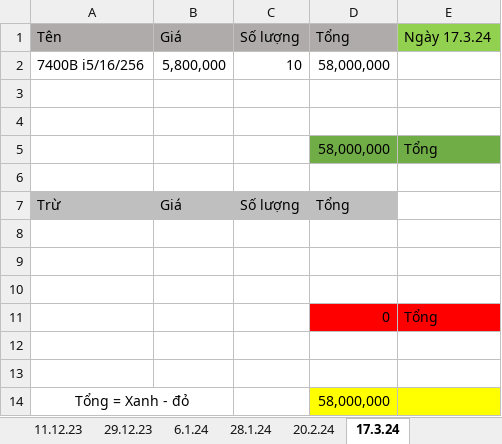
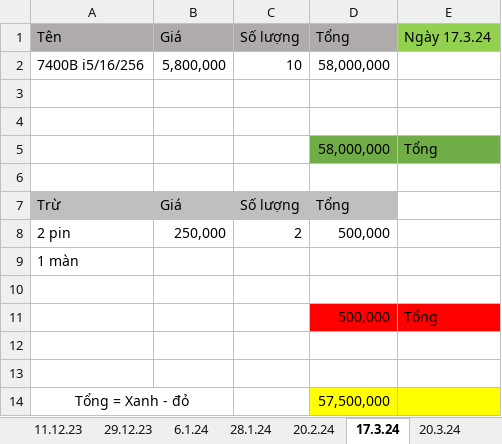
Before and after one commit to anhtuan200794/04.Private, an Excel workbook: TDStore/ABac2.xlsx, sheet 17.3.24, drawn as a sheet; values as stored, in another font and other column widths than the file's, no borders; removed rows and columns are numbered as before the commit, all else as after; the diff names each change by its address in the sheet, - before the commit and + after, or states it on an @@ line.

```diff
--- a/TDStore/ABac2.xlsx (sheet 17.3.24)
+++ b/TDStore/ABac2.xlsx (sheet 17.3.24)
+sheet tab: 20.3.24
+row 8: 2 pin | 250,000 | 2 | 500,000
+row 9: 1 màn
+row 10: (empty)
+row 11:  |  |  | 500,000 | Tổng
-row 10: (empty)
-row 11:  |  |  | 0 | Tổng
-row 12: (empty)
-row 13: (empty)
-D14: 58,000,000
+D14: 57,500,000
```
Also changed, not shown: sheet 20.2.24, sheet 28.1.24.
